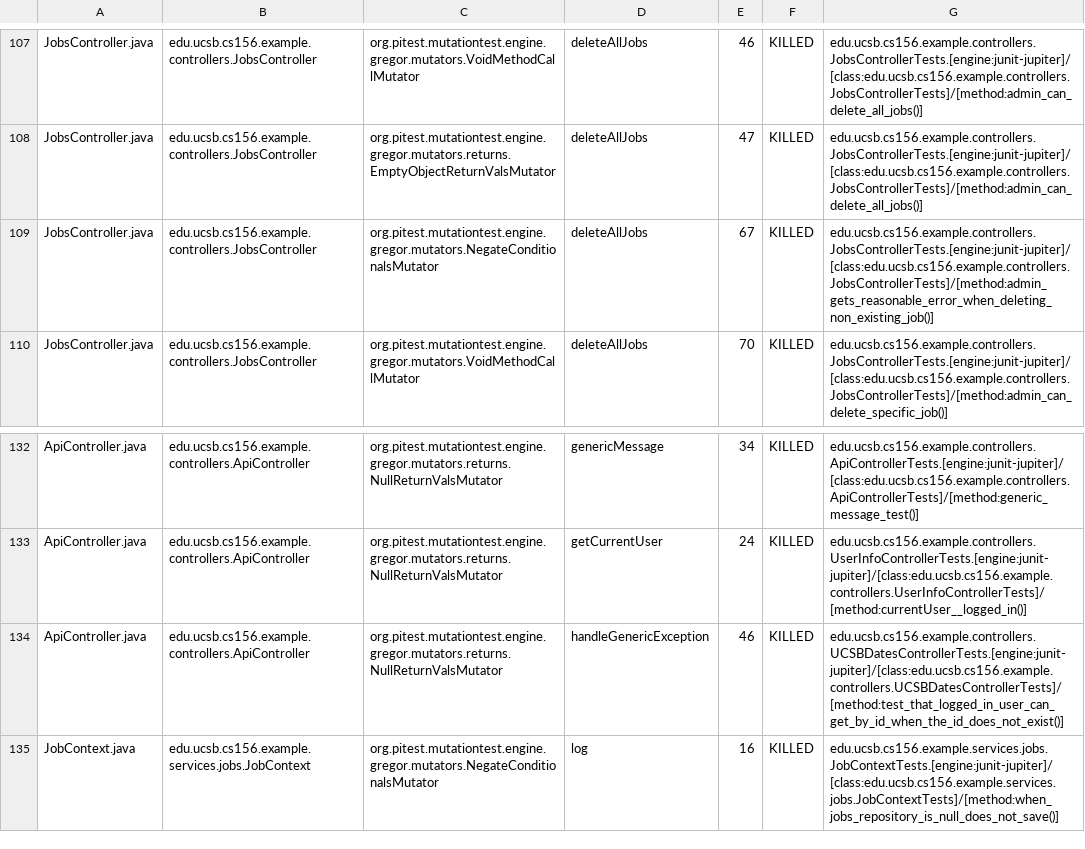
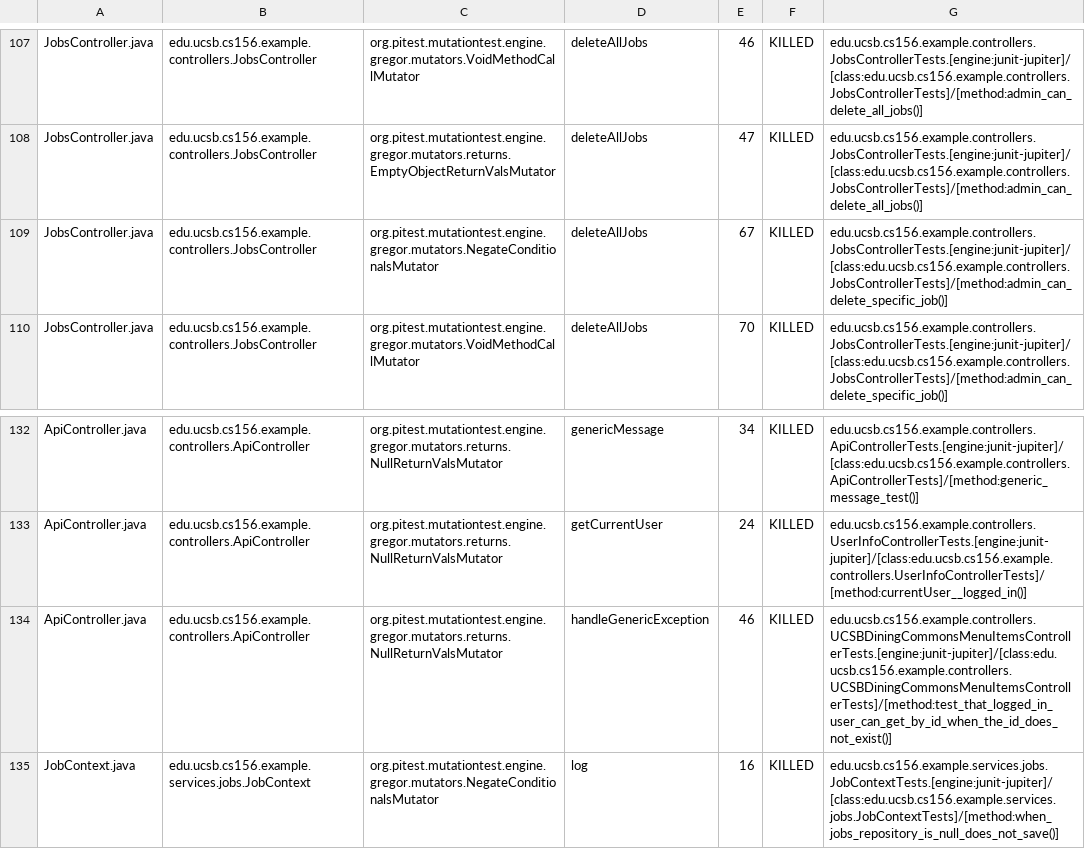
Before and after one commit to ucsb-cs156-s26/team02-s26-09, a CSV file: prs/88/pitest/mutations.csv, drawn as a sheet; only a part is shown, gaps mark what is left out.

Commit message:
Deploying to gh-pages from @ ucsb-cs156-s26/team02-s26-09@b4d91a8118d90ba00b67208f3b2fe134b3f4fd13 🚀

```diff
--- a/prs/88/pitest/mutations.csv
+++ b/prs/88/pitest/mutations.csv
@@ -108,3 +108,3 @@ JobsController.java,edu.ucsb.cs156.example.controllers.JobsController,org.pitest
 JobsController.java,edu.ucsb.cs156.example.controllers.JobsController,org.pitest.mutationtest.engine.gregor.mutators.returns.EmptyObjectReturnValsMutator,deleteAllJobs,47,KILLED,edu.ucsb.cs156.example.controllers.JobsControllerTests.[engine:junit-jupiter]/[class:edu.ucsb.cs156.example.controllers.JobsControllerTests]/[method:admin_can_delete_all_jobs()]
-JobsController.java,edu.ucsb.cs156.example.controllers.JobsController,org.pitest.mutationtest.engine.gregor.mutators.NegateConditionalsMutator,deleteAllJobs,67,KILLED,edu.ucsb.cs156.example.controllers.JobsControllerTests.[engine:junit-jupiter]/[class:edu.ucsb.cs156.example.controllers.JobsControllerTests]/[method:admin_gets_reasonable_error_when_deleting_non_existing_job()]
+JobsController.java,edu.ucsb.cs156.example.controllers.JobsController,org.pitest.mutationtest.engine.gregor.mutators.NegateConditionalsMutator,deleteAllJobs,67,KILLED,edu.ucsb.cs156.example.controllers.JobsControllerTests.[engine:junit-jupiter]/[class:edu.ucsb.cs156.example.controllers.JobsControllerTests]/[method:admin_can_delete_specific_job()]
 JobsController.java,edu.ucsb.cs156.example.controllers.JobsController,org.pitest.mutationtest.engine.gregor.mutators.VoidMethodCallMutator,deleteAllJobs,70,KILLED,edu.ucsb.cs156.example.controllers.JobsControllerTests.[engine:junit-jupiter]/[class:edu.ucsb.cs156.example.controllers.JobsControllerTests]/[method:admin_can_delete_specific_job()]
@@ -133,3 +133,3 @@ ApiController.java,edu.ucsb.cs156.example.controllers.ApiController,org.pitest.m
 ApiController.java,edu.ucsb.cs156.example.controllers.ApiController,org.pitest.mutationtest.engine.gregor.mutators.returns.NullReturnValsMutator,getCurrentUser,24,KILLED,edu.ucsb.cs156.example.controllers.UserInfoControllerTests.[engine:junit-jupiter]/[class:edu.ucsb.cs156.example.controllers.UserInfoControllerTests]/[method:currentUser__logged_in()]
-ApiController.java,edu.ucsb.cs156.example.controllers.ApiController,org.pitest.mutationtest.engine.gregor.mutators.returns.NullReturnValsMutator,handleGenericException,46,KILLED,edu.ucsb.cs156.example.controllers.UCSBDatesControllerTests.[engine:junit-jupiter]/[class:edu.ucsb.cs156.example.controllers.UCSBDatesControllerTests]/[method:test_that_logged_in_user_can_get_by_id_when_the_id_does_not_exist()]
+ApiController.java,edu.ucsb.cs156.example.controllers.ApiController,org.pitest.mutationtest.engine.gregor.mutators.returns.NullReturnValsMutator,handleGenericException,46,KILLED,edu.ucsb.cs156.example.controllers.UCSBDiningCommonsMenuItemsControllerTests.[engine:junit-jupiter]/[class:edu.ucsb.cs156.example.controllers.UCSBDiningCommonsMenuItemsControllerTests]/[method:test_that_logged_in_user_can_get_by_id_when_the_id_does_not_exist()]
 JobContext.java,edu.ucsb.cs156.example.services.jobs.JobContext,org.pitest.mutationtest.engine.gregor.mutators.NegateConditionalsMutator,log,16,KILLED,edu.ucsb.cs156.example.services.jobs.JobContextTests.[engine:junit-jupiter]/[class:edu.ucsb.cs156.example.services.jobs.JobContextTests]/[method:when_jobs_repository_is_null_does_not_save()]
```
Also changed, not shown: 16 other files.
